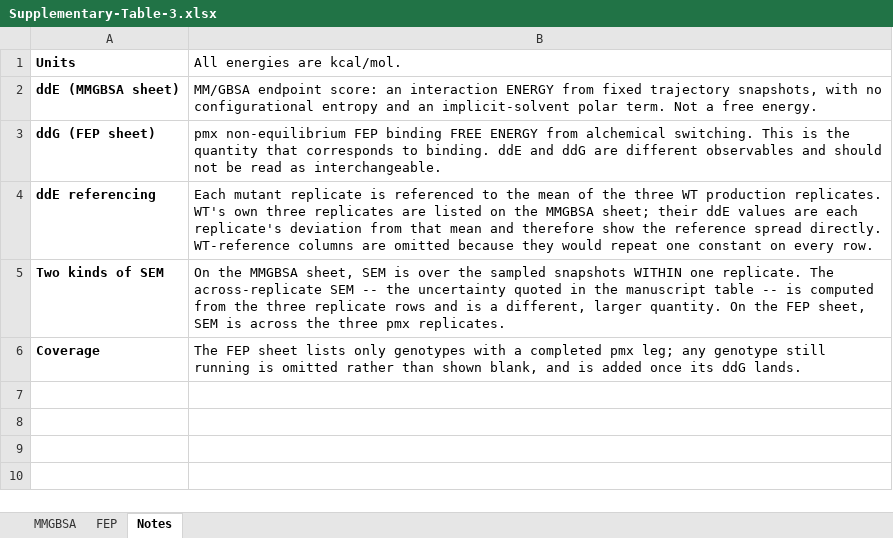
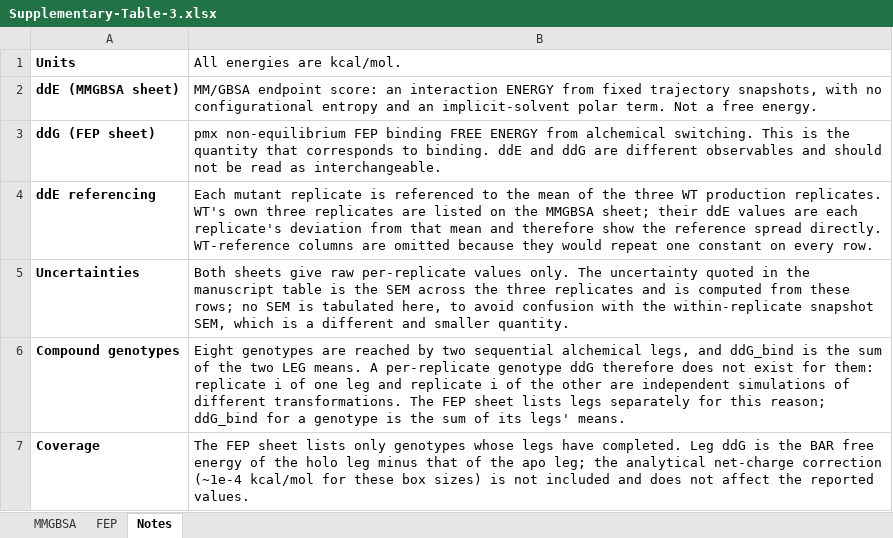
Before and after one commit to rohitium/nnrti-mechanisms, an Excel workbook: manuscript/Supplementary-Table-3.xlsx, sheet Notes, drawn as a sheet; values as stored, in another font and other column widths than the file's, no borders; removed rows and columns are numbered as before the commit, all else as after; the diff names each change by its address in the sheet, - before the commit and + after, or states it on an @@ line.

```diff
--- a/manuscript/Supplementary-Table-3.xlsx (sheet Notes)
+++ b/manuscript/Supplementary-Table-3.xlsx (sheet Notes)
-row 5: Two kinds of SEM | On the MMGBSA sheet, SEM is over the sampled snapshots WITHIN one replicate. The across-replicate SEM -- the uncertainty quoted in the manuscript table -- is computed from the three replicate rows and is a different, larger quantity. On the FEP sheet, SEM is across the three pmx replicates.
+row 5: Uncertainties | Both sheets give raw per-replicate values only. The uncertainty quoted in the manuscript table is the SEM across the three replicates and is computed from these rows; no SEM is tabulated here, to avoid confusion with the within-replicate snapshot SEM, which is a different and smaller quantity.
+row 6: Compound genotypes | Eight genotypes are reached by two sequential alchemical legs, and ddG_bind is the sum of the two LEG means. A per-replicate genotype ddG therefore does not exist for them: replicate i of one leg and replicate i of the other are independent simulations of different transformations. The FEP sheet lists legs separately for this reason; ddG_bind for a genotype is the sum of its legs' means.
-B7 (All energies are kcal/mol.): …only genotypes with a completed pmx leg; any genotype still running is omitted rather than shown blank, and is added once its ddG lands.
+B7 (All energies are kcal/mol.): …only genotypes whose legs have completed. Leg ddG is the BAR free energy of the holo leg minus that of the apo leg; the analytical net-charge correction (~1e-4 kcal/mol for these box sizes) is not included and does not affect the reported values.
```
Also changed, not shown: sheet FEP, sheet MMGBSA, 1 other file.
